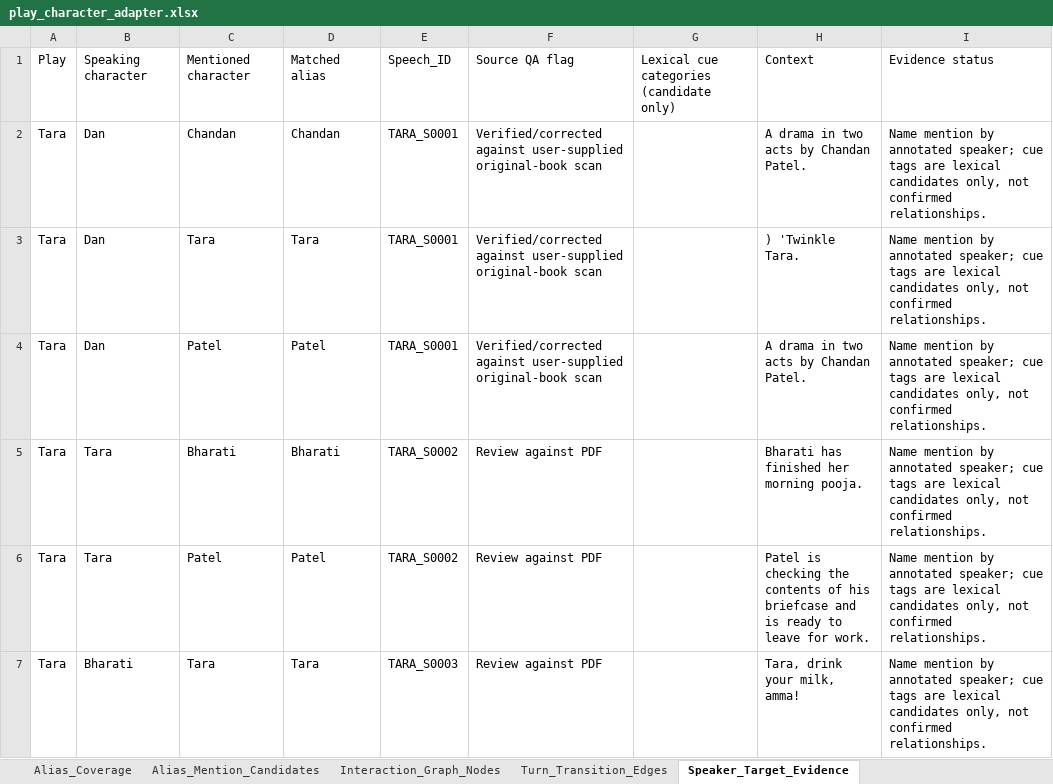
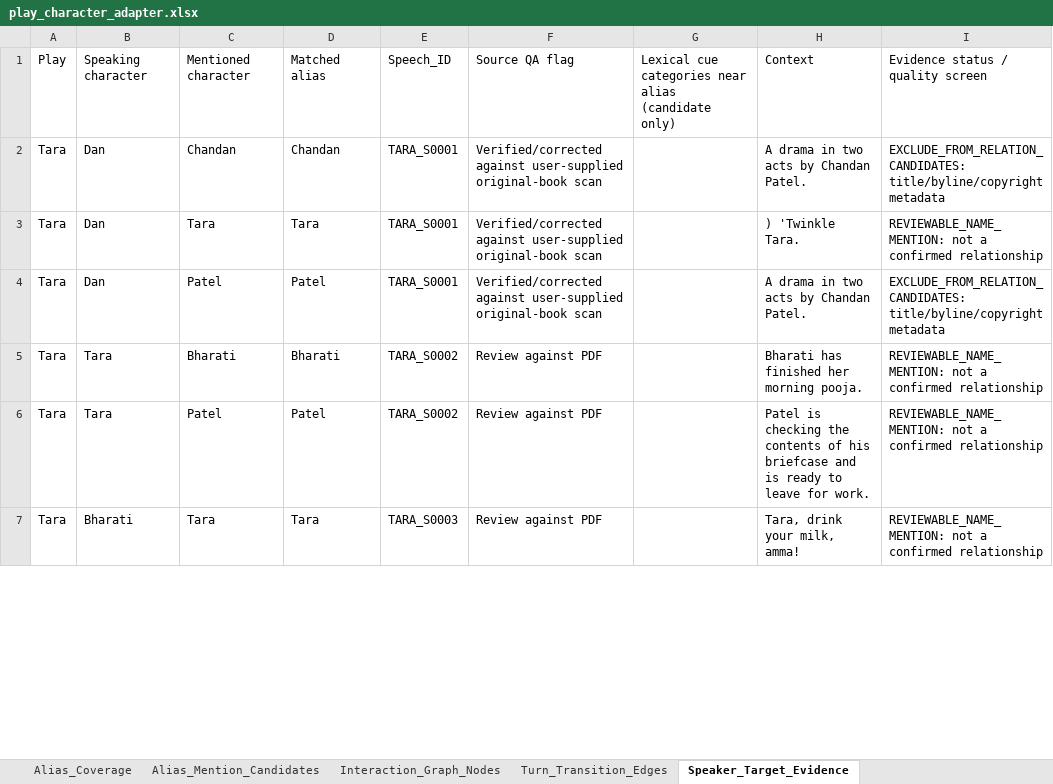
Before and after one commit to bytesbysanchit/LitMind, an Excel workbook: reports/play_character_adapter.xlsx, sheet Speaker_Target_Evidence, drawn as a sheet; only a part is shown; values as stored, in another font and other column widths than the file's, no borders; the diff covers the shown part only; the diff names each change by its address in the sheet, - before the commit and + after, or states it on an @@ line.

```diff
--- a/reports/play_character_adapter.xlsx (sheet Speaker_Target_Evidence)
+++ b/reports/play_character_adapter.xlsx (sheet Speaker_Target_Evidence)
-G1: Lexical cue categories (candidate only)
+G1: Lexical cue categories near alias (candidate only)
-I1: Evidence status
+I1: Evidence status / quality screen
-I2: Name mention by annotated speaker; cue tags are lexical candidates only, not confirmed relationships.
+I2: EXCLUDE_FROM_RELATION_CANDIDATES: title/byline/copyright metadata
-I3: Name mention by annotated speaker; cue tags are lexical candidates only, not confirmed relationships.
+I3: REVIEWABLE_NAME_MENTION: not a confirmed relationship
-I4: Name mention by annotated speaker; cue tags are lexical candidates only, not confirmed relationships.
+I4: EXCLUDE_FROM_RELATION_CANDIDATES: title/byline/copyright metadata
-I5:I7: Name mention by annotated speaker; cue tags are lexical candidates only, not confirmed relationships.
+I5:I7: REVIEWABLE_NAME_MENTION: not a confirmed relationship
```
Also changed, not shown: 311 edited cells elsewhere in this sheet, sheet Relationship_Candidate_Summary, sheet Methodology_Notes, other sheet tabs, 5 other files.
